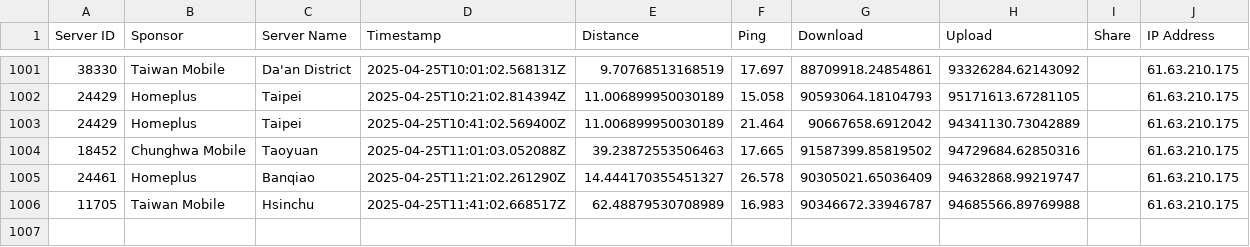
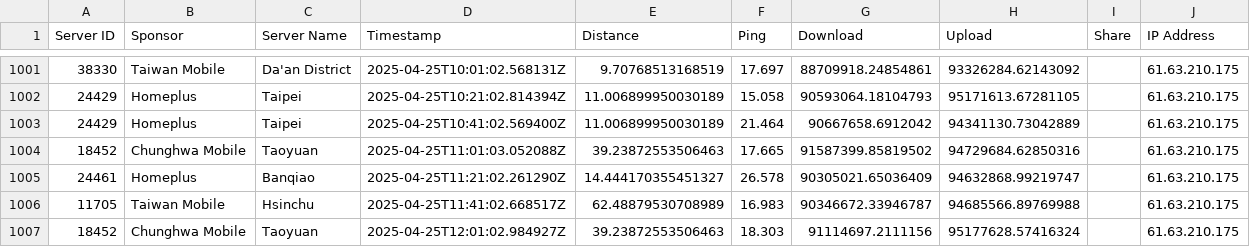
Before and after one commit to gslin/rpi253-speedtest, a CSV file: rpi253-speedtest.csv, drawn as a sheet; only a part is shown, gaps mark what is left out.

Commit message:
chore: add by run.sh.

```diff
--- a/rpi253-speedtest.csv
+++ b/rpi253-speedtest.csv
@@ -1006 +1006,2 @@ Server ID,Sponsor,Server Name,Timestamp,Distance,Ping,Download,Upload,Share,IP A
 11705,Taiwan Mobile,Hsinchu,2025-04-25T11:41:02.668517Z,62.48879530708989,16.983,90346672.33946787,94685566.89769988,,61.63.210.175
+18452,Chunghwa Mobile,Taoyuan,2025-04-25T12:01:02.984927Z,39.23872553506463,18.303,91114697.2111156,95177628.57416324,,61.63.210.175
```
